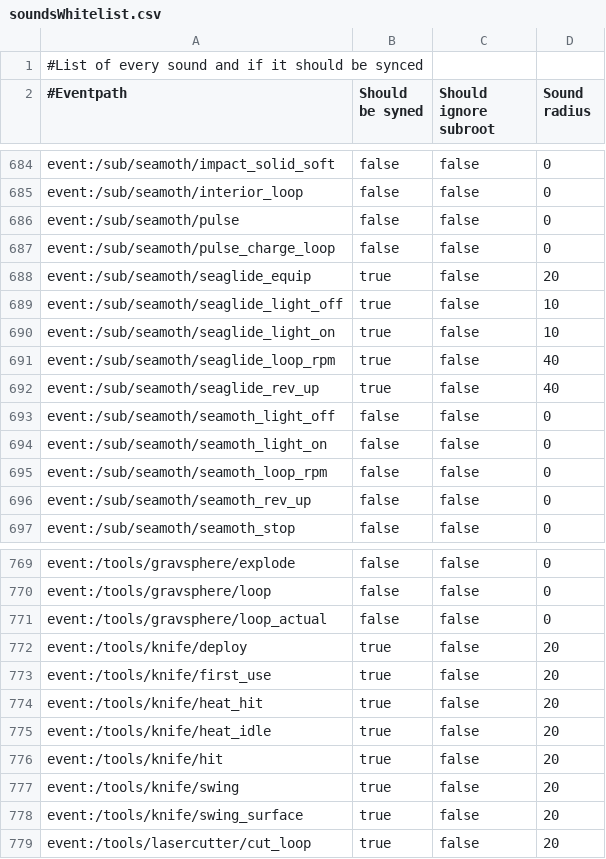
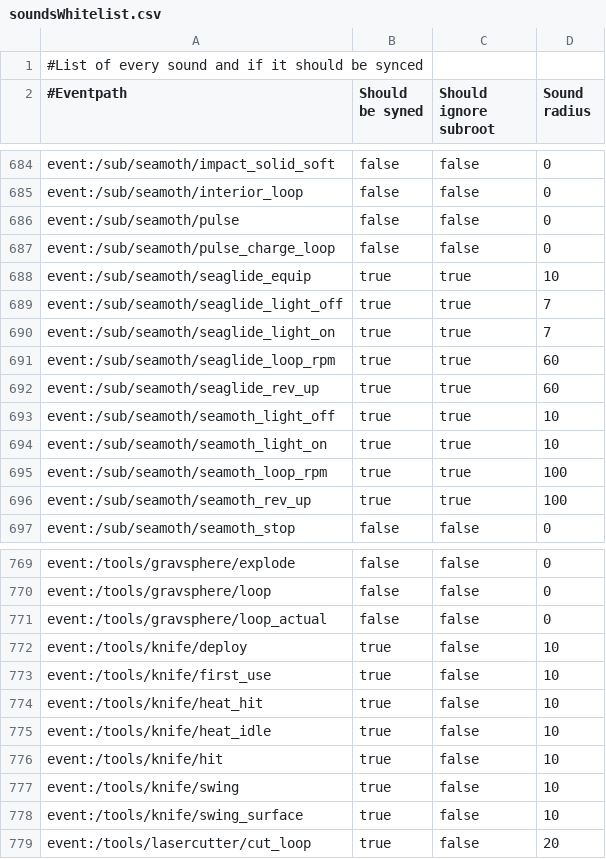
Before and after one commit to SubnauticaNitrox/Nitrox, a CSV file: NitroxClient/Resources/soundsWhitelist.csv, drawn as a sheet; only a part is shown, gaps mark what is left out.

```diff
--- a/NitroxClient/Resources/soundsWhitelist.csv
+++ b/NitroxClient/Resources/soundsWhitelist.csv
@@ -687,11 +687,11 @@ event:/sub/seamoth/pulse;false;false;0
 event:/sub/seamoth/pulse_charge_loop;false;false;0
-event:/sub/seamoth/seaglide_equip;true;false;20
-event:/sub/seamoth/seaglide_light_off;true;false;10
-event:/sub/seamoth/seaglide_light_on;true;false;10
-event:/sub/seamoth/seaglide_loop_rpm;true;false;40
-event:/sub/seamoth/seaglide_rev_up;true;false;40
-event:/sub/seamoth/seamoth_light_off;false;false;0
-event:/sub/seamoth/seamoth_light_on;false;false;0
-event:/sub/seamoth/seamoth_loop_rpm;false;false;0
-event:/sub/seamoth/seamoth_rev_up;false;false;0
+event:/sub/seamoth/seaglide_equip;true;true;10
+event:/sub/seamoth/seaglide_light_off;true;true;7
+event:/sub/seamoth/seaglide_light_on;true;true;7
+event:/sub/seamoth/seaglide_loop_rpm;true;true;60
+event:/sub/seamoth/seaglide_rev_up;true;true;60
+event:/sub/seamoth/seamoth_light_off;true;true;10
+event:/sub/seamoth/seamoth_light_on;true;true;10
+event:/sub/seamoth/seamoth_loop_rpm;true;true;100
+event:/sub/seamoth/seamoth_rev_up;true;true;100
 event:/sub/seamoth/seamoth_stop;false;false;0
@@ -771,9 +771,9 @@ event:/tools/gravsphere/loop;false;false;0
 event:/tools/gravsphere/loop_actual;false;false;0
-event:/tools/knife/deploy;true;false;20
-event:/tools/knife/first_use;true;false;20
-event:/tools/knife/heat_hit;true;false;20
-event:/tools/knife/heat_idle;true;false;20
-event:/tools/knife/hit;true;false;20
-event:/tools/knife/swing;true;false;20
-event:/tools/knife/swing_surface;true;false;20
+event:/tools/knife/deploy;true;false;10
+event:/tools/knife/first_use;true;false;10
+event:/tools/knife/heat_hit;true;false;10
+event:/tools/knife/heat_idle;true;false;10
+event:/tools/knife/hit;true;false;10
+event:/tools/knife/swing;true;false;10
+event:/tools/knife/swing_surface;true;false;10
 event:/tools/lasercutter/cut_loop;true;false;20
```
Also changed, not shown: 8 other files.
